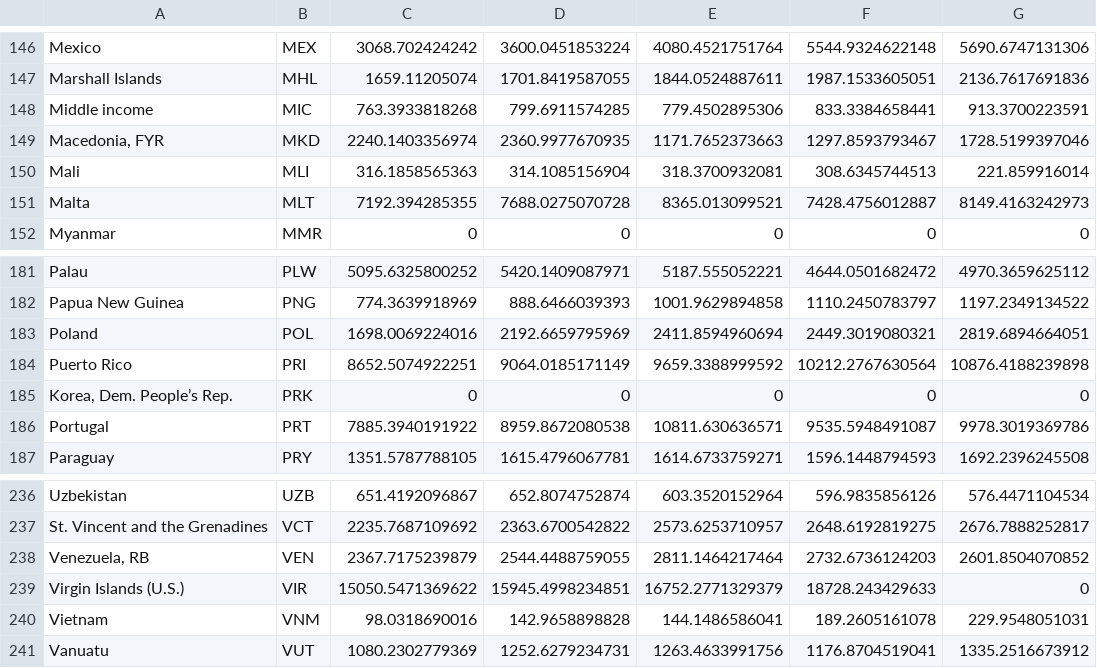
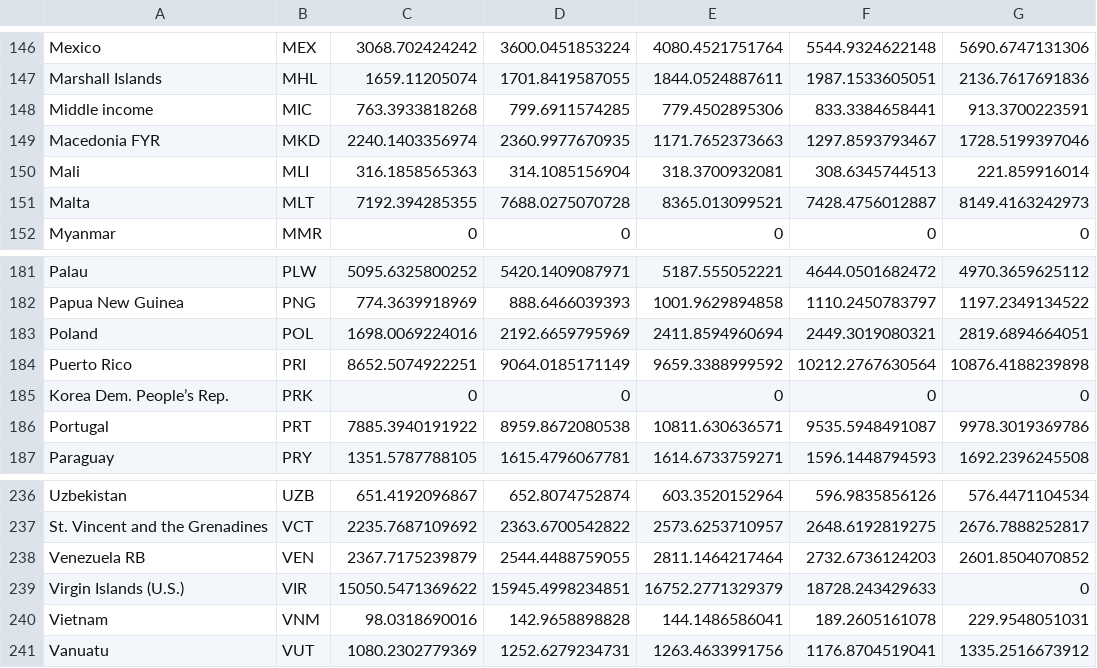
Before and after one commit to hkwmallett/internet-usage, a CSV file: gdp_data/gdp-data-cleaned.csv, drawn as a sheet; only a part is shown, gaps mark what is left out; the diff covers the shown part only; the diff names each change by its address in the sheet, - before the commit and + after, or states it on an @@ line.

```diff
--- a/gdp_data/gdp-data-cleaned.csv
+++ b/gdp_data/gdp-data-cleaned.csv
-A149: Macedonia, FYR
+A149: Macedonia FYR
-A185: Korea, Dem. People’s Rep.
+A185: Korea Dem. People’s Rep.
-A238: Venezuela, RB
+A238: Venezuela RB
```
Also changed, not shown: 12 edited cells elsewhere in this file, 4 other files.
